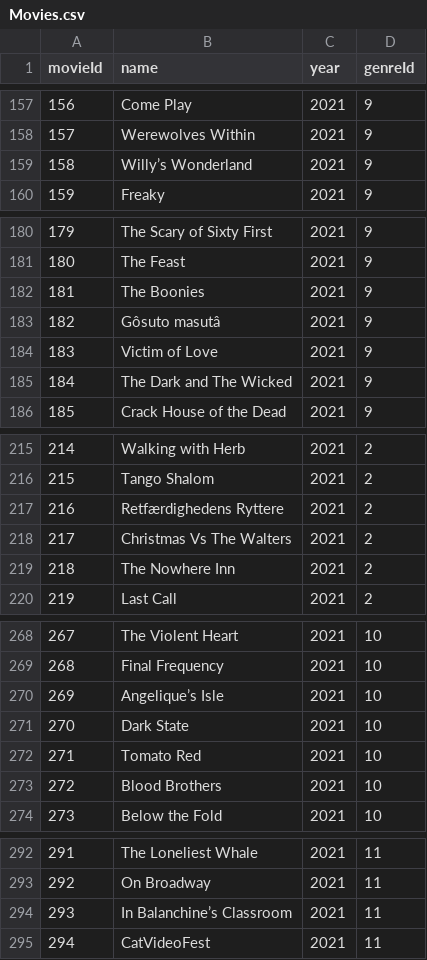
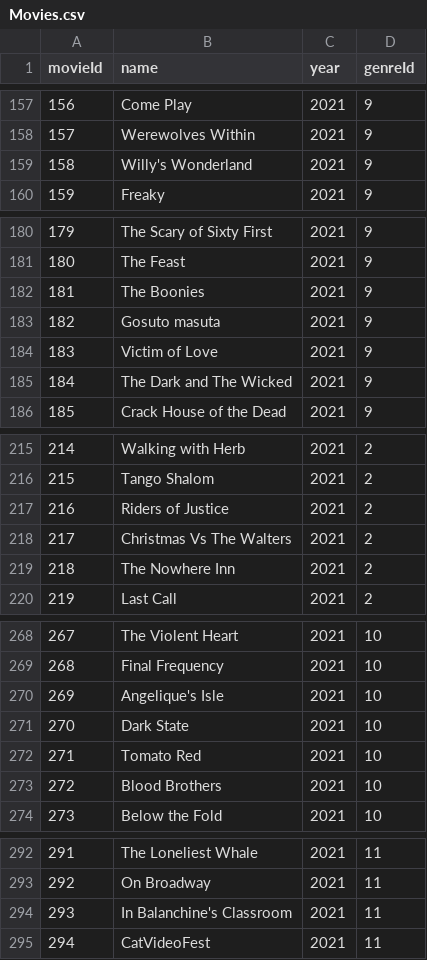
Before and after one commit to neo4j-graph-examples/entity-resolution, a CSV file: data/csv/Movies.csv, drawn as a sheet; only a part is shown, gaps mark what is left out; the diff covers the shown part only; the diff names each change by its address in the sheet, - before the commit and + after, or states it on an @@ line.

```diff
--- a/data/csv/Movies.csv
+++ b/data/csv/Movies.csv
-B159 (name): Willy’s Wonderland
+B159 (name): Willy's Wonderland
-B183 (name): Gôsuto masutâ
+B183 (name): Gosuto masuta
-B217 (name): Retfærdighedens Ryttere
+B217 (name): Riders of Justice
-B270 (name): Angelique’s Isle
+B270 (name): Angelique's Isle
-B294 (name): In Balanchine’s Classroom
+B294 (name): In Balanchine's Classroom
```
Also changed, not shown: 18 edited cells elsewhere in this file, 1 other file.
